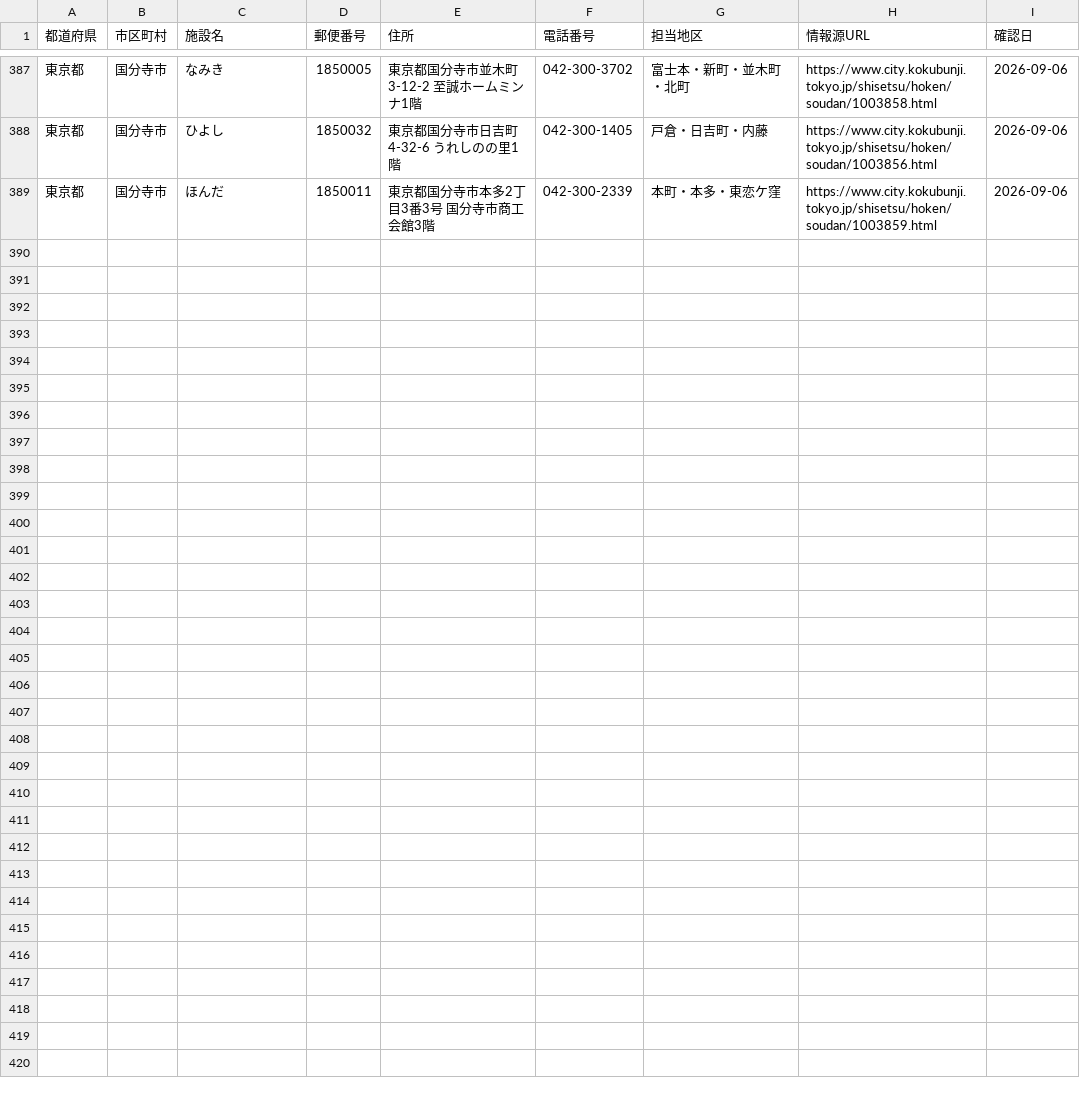
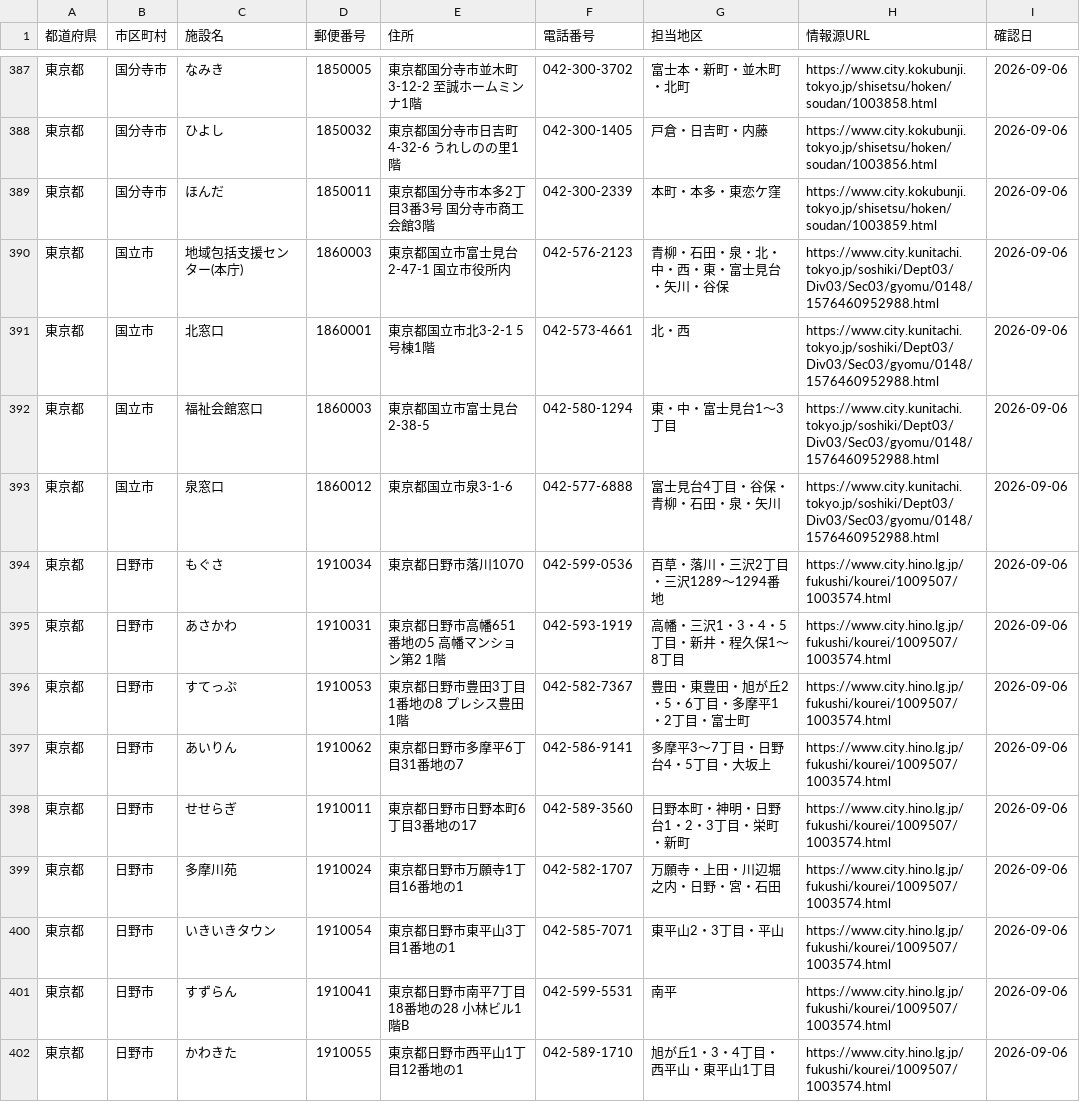
Before and after one commit to shuumeg/holly-village-app, a CSV file: data/centers.csv, drawn as a sheet; only a part is shown, gaps mark what is left out.

Commit message:
東京都国立市(4施設)・日野市(9施設)の地域包括支援センターを追加

```diff
--- a/data/centers.csv
+++ b/data/centers.csv
@@ -389 +389,14 @@
 "東京都","国分寺市","ほんだ","1850011","東京都国分寺市本多2丁目3番3号 国分寺市商工会館3階","042-300-2339","本町・本多・東恋ケ窪","https://www.city.kokubunji.tokyo.jp/shisetsu/hoken/soudan/1003859.html","2026-09-06"
+"東京都","国立市","地域包括支援センター(本庁)","1860003","東京都国立市富士見台2-47-1 国立市役所内","042-576-2123","青柳・石田・泉・北・中・西・東・富士見台・矢川・谷保","https://www.city.kunitachi.tokyo.jp/soshiki/Dept03/Div03/Sec03/gyomu/0148/1576460952988.html","2026-09-06"
+"東京都","国立市","北窓口","1860001","東京都国立市北3-2-1 5号棟1階","042-573-4661","北・西","https://www.city.kunitachi.tokyo.jp/soshiki/Dept03/Div03/Sec03/gyomu/0148/1576460952988.html","2026-09-06"
+"東京都","国立市","福祉会館窓口","1860003","東京都国立市富士見台2-38-5","042-580-1294","東・中・富士見台1～3丁目","https://www.city.kunitachi.tokyo.jp/soshiki/Dept03/Div03/Sec03/gyomu/0148/1576460952988.html","2026-09-06"
+"東京都","国立市","泉窓口","1860012","東京都国立市泉3-1-6","042-577-6888","富士見台4丁目・谷保・青柳・石田・泉・矢川","https://www.city.kunitachi.tokyo.jp/soshiki/Dept03/Div03/Sec03/gyomu/0148/1576460952988.html","2026-09-06"
+"東京都","日野市","もぐさ","1910034","東京都日野市落川1070","042-599-0536","百草・落川・三沢2丁目・三沢1289～1294番地","https://www.city.hino.lg.jp/fukushi/kourei/1009507/1003574.html","2026-09-06"
+"東京都","日野市","あさかわ","1910031","東京都日野市高幡651番地の5 高幡マンション第2 1階","042-593-1919","高幡・三沢1・3・4・5丁目・新井・程久保1～8丁目","https://www.city.hino.lg.jp/fukushi/kourei/1009507/1003574.html","2026-09-06"
+"東京都","日野市","すてっぷ","1910053","東京都日野市豊田3丁目1番地の8 プレシス豊田1階","042-582-7367","豊田・東豊田・旭が丘2・5・6丁目・多摩平1・2丁目・富士町","https://www.city.hino.lg.jp/fukushi/kourei/1009507/1003574.html","2026-09-06"
+"東京都","日野市","あいりん","1910062","東京都日野市多摩平6丁目31番地の7","042-586-9141","多摩平3～7丁目・日野台4・5丁目・大坂上","https://www.city.hino.lg.jp/fukushi/kourei/1009507/1003574.html","2026-09-06"
+"東京都","日野市","せせらぎ","1910011","東京都日野市日野本町6丁目3番地の17","042-589-3560","日野本町・神明・日野台1・2・3丁目・栄町・新町","https://www.city.hino.lg.jp/fukushi/kourei/1009507/1003574.html","2026-09-06"
+"東京都","日野市","多摩川苑","1910024","東京都日野市万願寺1丁目16番地の1","042-582-1707","万願寺・上田・川辺堀之内・日野・宮・石田","https://www.city.hino.lg.jp/fukushi/kourei/1009507/1003574.html","2026-09-06"
+"東京都","日野市","いきいきタウン","1910054","東京都日野市東平山3丁目1番地の1","042-585-7071","東平山2・3丁目・平山","https://www.city.hino.lg.jp/fukushi/kourei/1009507/1003574.html","2026-09-06"
+"東京都","日野市","すずらん","1910041","東京都日野市南平7丁目18番地の28 小林ビル1階B","042-599-5531","南平","https://www.city.hino.lg.jp/fukushi/kourei/1009507/1003574.html","2026-09-06"
+"東京都","日野市","かわきた","1910055","東京都日野市西平山1丁目12番地の1","042-589-1710","旭が丘1・3・4丁目・西平山・東平山1丁目","https://www.city.hino.lg.jp/fukushi/kourei/1009507/1003574.html","2026-09-06"
```
Also changed, not shown: data/centers_import.csv.
